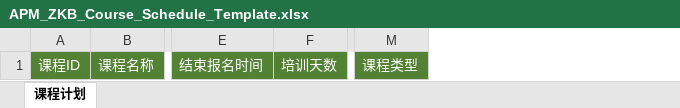
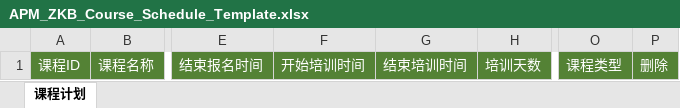
Before and after one commit to masogit/hc-apm-web, an Excel workbook: src/src/main/webapp/portal/zkb/courseSchedule/APM_ZKB_Course_Schedule_Template.xlsx, sheet 课程计划, drawn as a sheet; only a part is shown, gaps mark what is left out; values as stored, in another font and other column widths than the file's, no borders; the diff names each change by its address in the sheet, - before the commit and + after, or states it on an @@ line.

```diff
--- a/src/src/main/webapp/portal/zkb/courseSchedule/APM_ZKB_Course_Schedule_Template.xlsx (sheet 课程计划)
+++ b/src/src/main/webapp/portal/zkb/courseSchedule/APM_ZKB_Course_Schedule_Template.xlsx (sheet 课程计划)
+column F, row 1: 开始培训时间
+column G, row 1: 结束培训时间
+column P, row 1: 删除
```
Also changed, not shown: src/src/main/webapp/portal/zkb/courseSchedule/APM_ZKB_Course_Schedule_Template_Export.xlsx, 6 other files.
